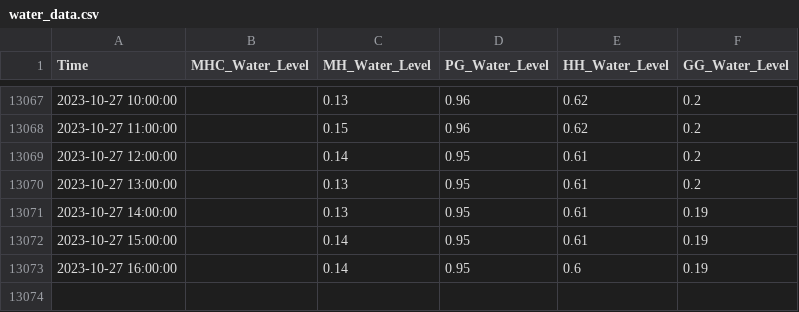
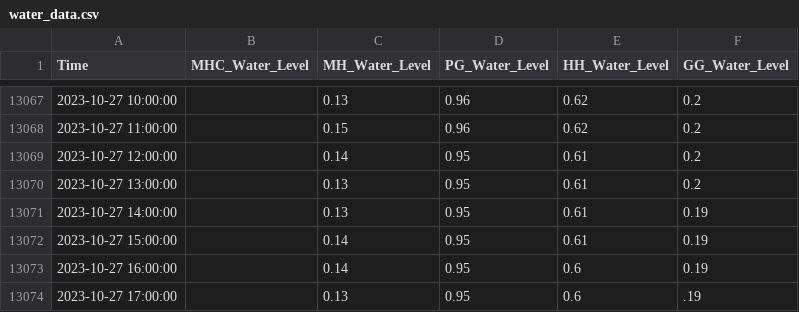
Before and after one commit to keep-asdf/streamlit, a CSV file: data/water_data.csv, drawn as a sheet; only a part is shown, gaps mark what is left out; the diff names each change by its address in the sheet, - before the commit and + after, or states it on an @@ line.

```diff
--- a/data/water_data.csv
+++ b/data/water_data.csv
+row 13074: 2023-10-27 17:00:00 |  | 0.13 | 0.95 | 0.6 | .19
```
Also changed, not shown: data/pred_with_CI.csv, data/true_pred_with_CI.csv, 2 other files.
